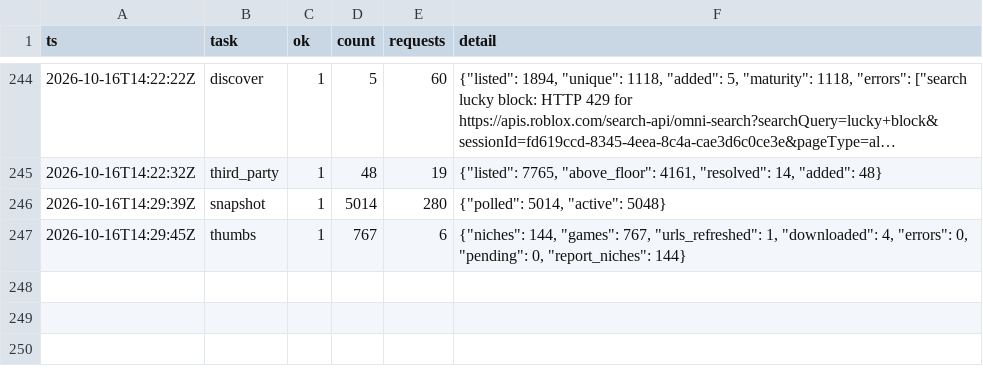
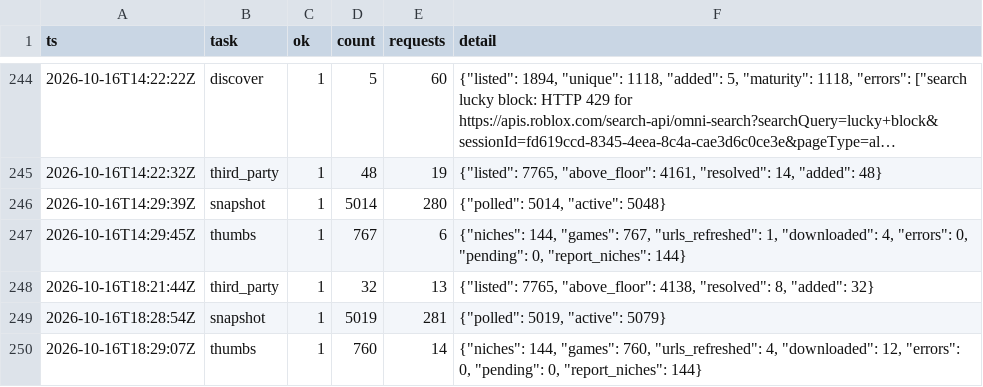
Before and after one commit to Smoove061/roblox-trend-tracker, a CSV file: data/runs.csv, drawn as a sheet; only a part is shown, gaps mark what is left out; long unchanged cells end in …; the diff names each change by its address in the sheet, - before the commit and + after, or states it on an @@ line.

```diff
--- a/data/runs.csv
+++ b/data/runs.csv
+row 248: 2026-10-16T18:21:44Z | third_party | 1 | 32 | 13 | {"listed": 7765, "above_floor": 4138, "resolved": 8, "added": 32}
+row 249: 2026-10-16T18:28:54Z | snapshot | 1 | 5019 | 281 | {"polled": 5019, "active": 5079}
+row 250: 2026-10-16T18:29:07Z | thumbs | 1 | 760 | 14 | {"niches": 144, "games": 760, "urls_refreshed": 4, "downloaded": 12, "errors": 0, "pending": 0, "report_niches": 144}
```
Also changed, not shown: data/game_status.csv, data/place_universe.csv, 19 other files.
